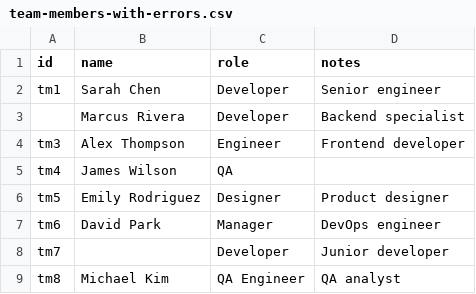
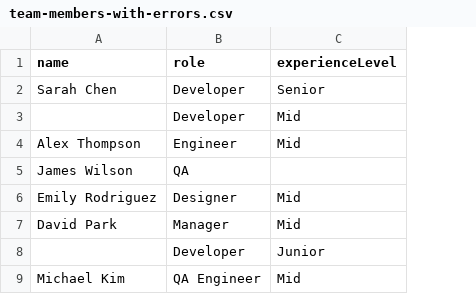
Before and after one commit to shekhar992/smart-release-planner, a CSV file: sample-import-data/team-members-with-errors.csv, drawn as a sheet; removed rows and columns are numbered as before the commit, all else as after; the diff names each change by its address in the sheet, - before the commit and + after, or states it on an @@ line.

```diff
--- a/sample-import-data/team-members-with-errors.csv
+++ b/sample-import-data/team-members-with-errors.csv
-column A (id), rows 2-9: tm1 |  | tm3 | tm4 | tm5 | tm6 | tm7 | tm8
-column D (notes), rows 2-9: Senior engineer | Backend specialist | Frontend developer |  | Product designer | DevOps engineer | Junior developer | QA analyst
+column C (experienceLevel), rows 2-9: Senior | Mid | Mid |  | Mid | Mid | Junior | Mid
-A3 (name): Marcus Rivera
+A3 (name): (empty)
```
Also changed, not shown: sample-data/team_template.csv, sample-import-data/team-members-sample.csv, 25 other files.
